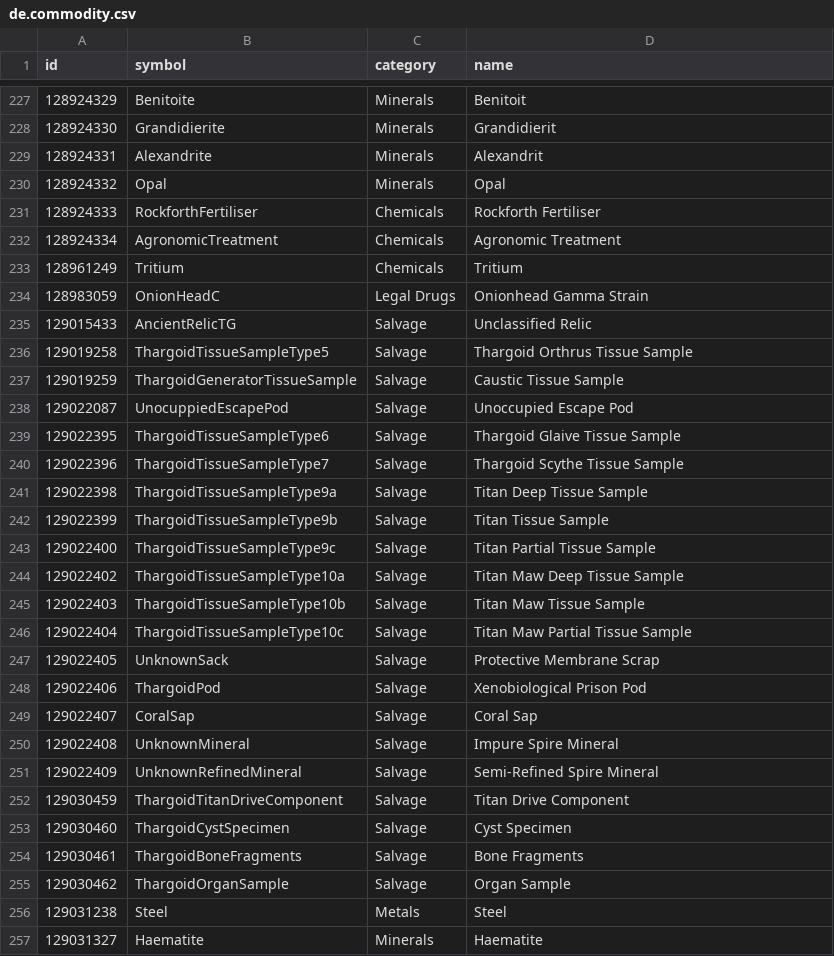
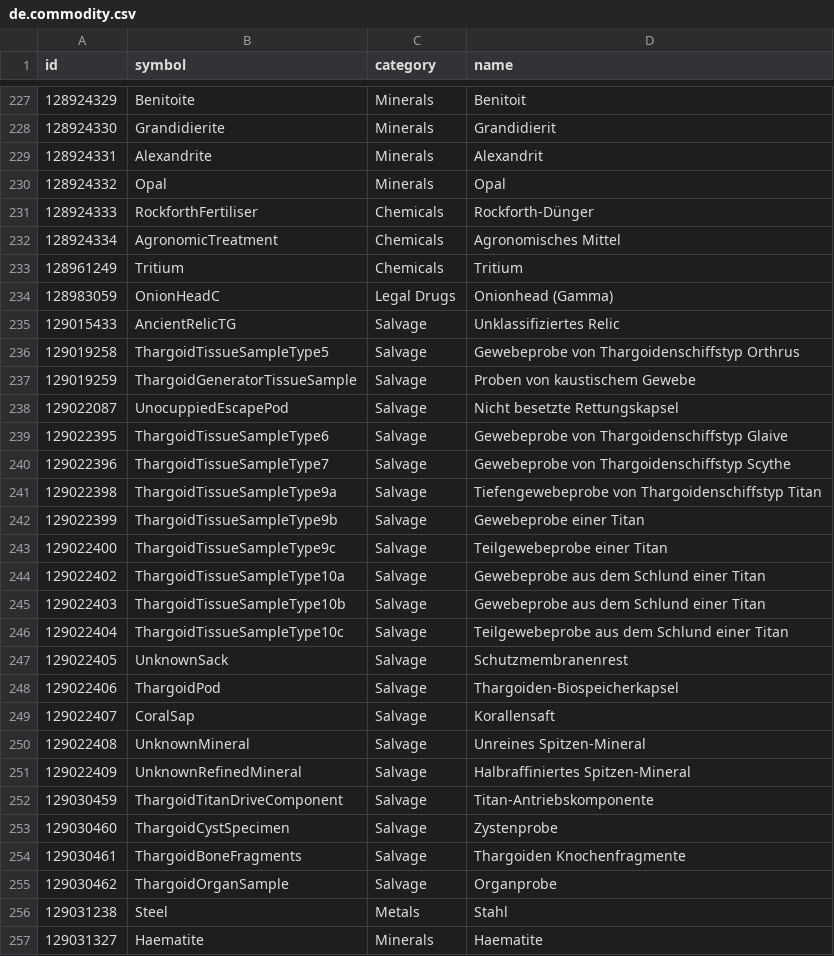
Before and after one commit to aussig/BGS-Tally, a CSV file: data/L10n/de.commodity.csv, drawn as a sheet; only a part is shown, gaps mark what is left out; the diff covers the shown part only.

Commit message:
New translations commodity.csv (German)

```diff
--- a/data/L10n/de.commodity.csv
+++ b/data/L10n/de.commodity.csv
@@ -230,28 +230,28 @@
 "128924332","Opal","Minerals","Opal"
-"128924333","RockforthFertiliser","Chemicals","Rockforth Fertiliser"
-"128924334","AgronomicTreatment","Chemicals","Agronomic Treatment"
+"128924333","RockforthFertiliser","Chemicals","Rockforth-Dünger"
+"128924334","AgronomicTreatment","Chemicals","Agronomisches Mittel"
 "128961249","Tritium","Chemicals","Tritium"
-"128983059","OnionHeadC","Legal Drugs","Onionhead Gamma Strain"
-"129015433","AncientRelicTG","Salvage","Unclassified Relic"
-"129019258","ThargoidTissueSampleType5","Salvage","Thargoid Orthrus Tissue Sample"
-"129019259","ThargoidGeneratorTissueSample","Salvage","Caustic Tissue Sample"
-"129022087","UnocuppiedEscapePod","Salvage","Unoccupied Escape Pod"
-"129022395","ThargoidTissueSampleType6","Salvage","Thargoid Glaive Tissue Sample"
-"129022396","ThargoidTissueSampleType7","Salvage","Thargoid Scythe Tissue Sample"
-"129022398","ThargoidTissueSampleType9a","Salvage","Titan Deep Tissue Sample"
-"129022399","ThargoidTissueSampleType9b","Salvage","Titan Tissue Sample"
-"129022400","ThargoidTissueSampleType9c","Salvage","Titan Partial Tissue Sample"
-"129022402","ThargoidTissueSampleType10a","Salvage","Titan Maw Deep Tissue Sample"
-"129022403","ThargoidTissueSampleType10b","Salvage","Titan Maw Tissue Sample"
-"129022404","ThargoidTissueSampleType10c","Salvage","Titan Maw Partial Tissue Sample"
-"129022405","UnknownSack","Salvage","Protective Membrane Scrap"
-"129022406","ThargoidPod","Salvage","Xenobiological Prison Pod"
-"129022407","CoralSap","Salvage","Coral Sap"
-"129022408","UnknownMineral","Salvage","Impure Spire Mineral"
-"129022409","UnknownRefinedMineral","Salvage","Semi-Refined Spire Mineral"
-"129030459","ThargoidTitanDriveComponent","Salvage","Titan Drive Component"
-"129030460","ThargoidCystSpecimen","Salvage","Cyst Specimen"
-"129030461","ThargoidBoneFragments","Salvage","Bone Fragments"
-"129030462","ThargoidOrganSample","Salvage","Organ Sample"
-"129031238","Steel","Metals","Steel"
+"128983059","OnionHeadC","Legal Drugs","Onionhead (Gamma)"
+"129015433","AncientRelicTG","Salvage","Unklassifiziertes Relic"
+"129019258","ThargoidTissueSampleType5","Salvage","Gewebeprobe von Thargoidenschiffstyp Orthrus"
+"129019259","ThargoidGeneratorTissueSample","Salvage","Proben von kaustischem Gewebe"
+"129022087","UnocuppiedEscapePod","Salvage","Nicht besetzte Rettungskapsel"
+"129022395","ThargoidTissueSampleType6","Salvage","Gewebeprobe von Thargoidenschiffstyp Glaive"
+"129022396","ThargoidTissueSampleType7","Salvage","Gewebeprobe von Thargoidenschiffstyp Scythe"
+"129022398","ThargoidTissueSampleType9a","Salvage","Tiefengewebeprobe von Thargoidenschiffstyp Titan"
+"129022399","ThargoidTissueSampleType9b","Salvage","Gewebeprobe einer Titan"
+"129022400","ThargoidTissueSampleType9c","Salvage","Teilgewebeprobe einer Titan"
+"129022402","ThargoidTissueSampleType10a","Salvage","Gewebeprobe aus dem Schlund einer Titan"
+"129022403","ThargoidTissueSampleType10b","Salvage","Gewebeprobe aus dem Schlund einer Titan"
+"129022404","ThargoidTissueSampleType10c","Salvage","Teilgewebeprobe aus dem Schlund einer Titan"
+"129022405","UnknownSack","Salvage","Schutzmembranenrest"
+"129022406","ThargoidPod","Salvage","Thargoiden-Biospeicherkapsel"
+"129022407","CoralSap","Salvage","Korallensaft"
+"129022408","UnknownMineral","Salvage","Unreines Spitzen-Mineral"
+"129022409","UnknownRefinedMineral","Salvage","Halbraffiniertes Spitzen-Mineral"
+"129030459","ThargoidTitanDriveComponent","Salvage","Titan-Antriebskomponente"
+"129030460","ThargoidCystSpecimen","Salvage","Zystenprobe"
+"129030461","ThargoidBoneFragments","Salvage","Thargoiden Knochenfragmente"
+"129030462","ThargoidOrganSample","Salvage","Organprobe"
+"129031238","Steel","Metals","Stahl"
 "129031327","Haematite","Minerals","Haematite"
```
Also changed, not shown: 15 edited cells elsewhere in this file.
